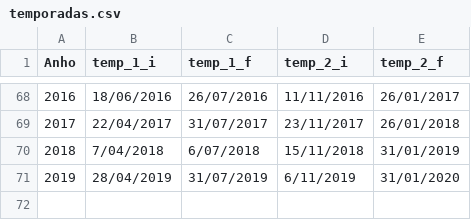
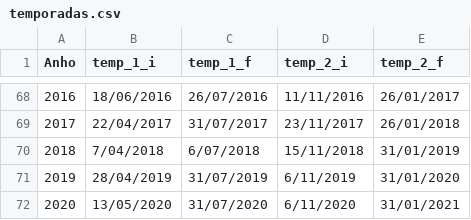
Before and after one commit to PabloMBooster/fenix, a CSV file: temporadas.csv, drawn as a sheet; only a part is shown, gaps mark what is left out.

```diff
--- a/temporadas.csv
+++ b/temporadas.csv
@@ -71 +71,2 @@ Anho,temp_1_i,temp_1_f,temp_2_i,temp_2_f
 2019,28/04/2019,31/07/2019,6/11/2019,31/01/2020
+2020,13/05/2020,31/07/2020,6/11/2020,31/01/2021
```
Also changed, not shown: 3 other files.
